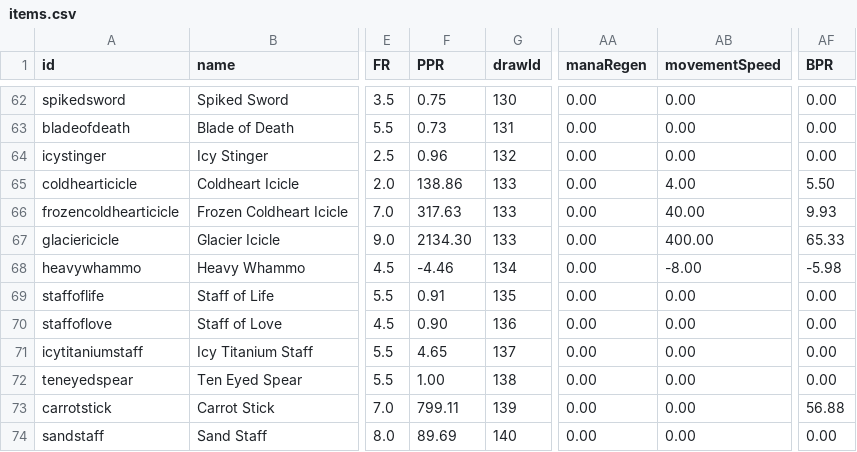
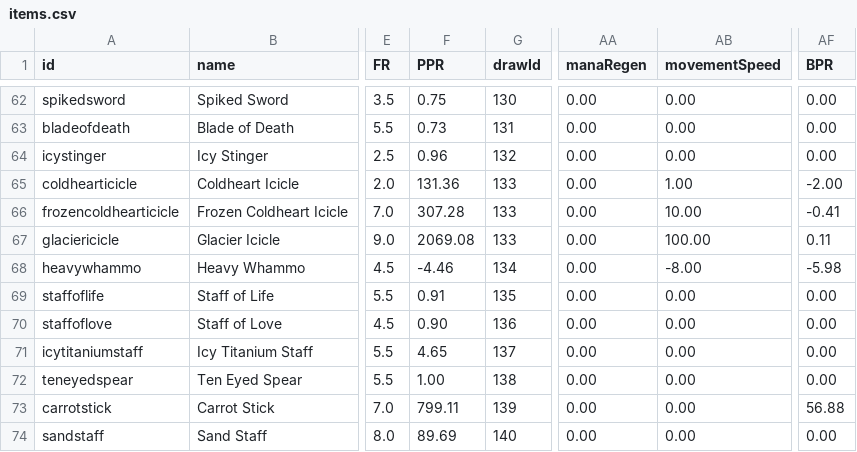
Before and after one commit to SampleProvider/Meadow-Guarder-old2, a CSV file: client/data/items.csv, drawn as a sheet; only a part is shown, gaps mark what is left out; the diff names each change by its address in the sheet, - before the commit and + after, or states it on an @@ line.

Commit message:
Update items.csv

```diff
--- a/client/data/items.csv
+++ b/client/data/items.csv
-F65 (PPR): 138.86
+F65 (PPR): 131.36
-AB65 (movementSpeed): 4.00
+AB65 (movementSpeed): 1.00
-AF65 (BPR): 5.50
+AF65 (BPR): -2.00
-F66 (PPR): 317.63
+F66 (PPR): 307.28
-AB66 (movementSpeed): 40.00
+AB66 (movementSpeed): 10.00
-AF66 (BPR): 9.93
+AF66 (BPR): -0.41
-F67 (PPR): 2134.30
+F67 (PPR): 2069.08
-AB67 (movementSpeed): 400.00
+AB67 (movementSpeed): 100.00
-AF67 (BPR): 65.33
+AF67 (BPR): 0.11
```
